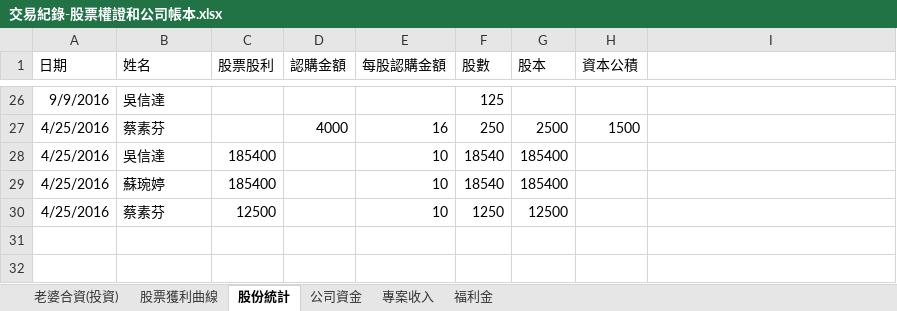
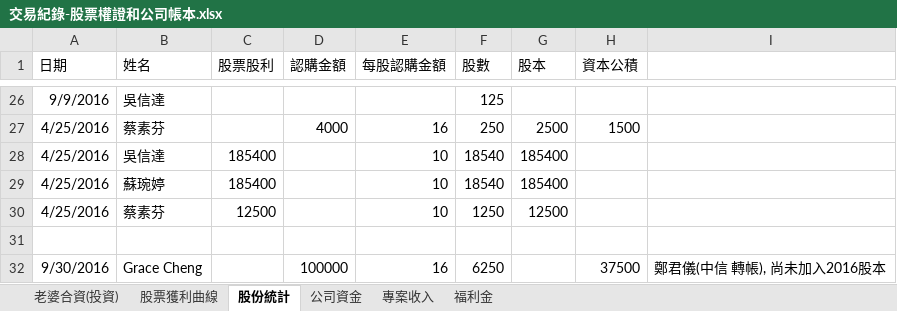
Before and after one commit to dada2cindy/tradeuse-dada2cindy, an Excel workbook: 交易紀錄/交易紀錄-股票權證和公司帳本.xlsx, sheet 股份統計, drawn as a sheet; only a part is shown, gaps mark what is left out; values as stored, in another font and other column widths than the file's, no borders; the diff names each change by its address in the sheet, - before the commit and + after, or states it on an @@ line.

Commit message:
update

```diff
--- a/交易紀錄/交易紀錄-股票權證和公司帳本.xlsx (sheet 股份統計)
+++ b/交易紀錄/交易紀錄-股票權證和公司帳本.xlsx (sheet 股份統計)
+row 31: (empty)
+row 32: 9/30/2016 | Grace Cheng |  | 100000 | 16 | 6250 |  | 37500 | 鄭君儀(中信 轉帳), 尚未加入2016股本
```
Also changed, not shown: sheet 老婆合資(投資), charts or pictures.
